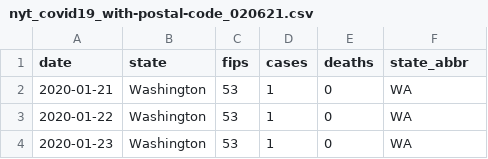
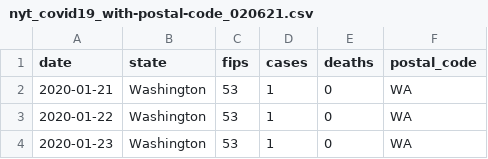
Before and after one commit to gwu-libraries/gwlibraries-workshops, a CSV file: data-wrangling-with-python/nyt_covid19_with-postal-code_020621.csv, drawn as a sheet; only a part is shown.

Commit message:
renamed column

```diff
--- a/data-wrangling-with-python/nyt_covid19_with-postal-code_020621.csv
+++ b/data-wrangling-with-python/nyt_covid19_with-postal-code_020621.csv
@@ -1,2 +1,2 @@
-date,state,fips,cases,deaths,state_abbr
+date,state,fips,cases,deaths,postal_code
 2020-01-21,Washington,53,1,0,WA
```
